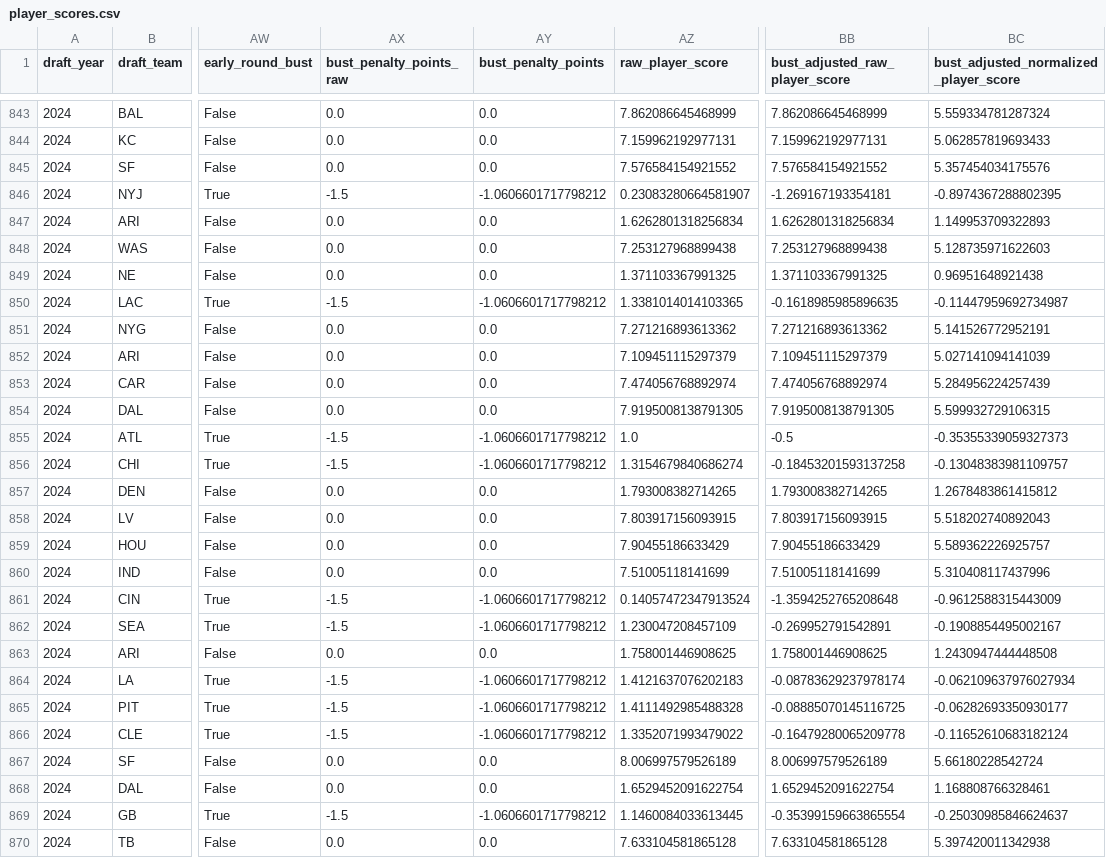
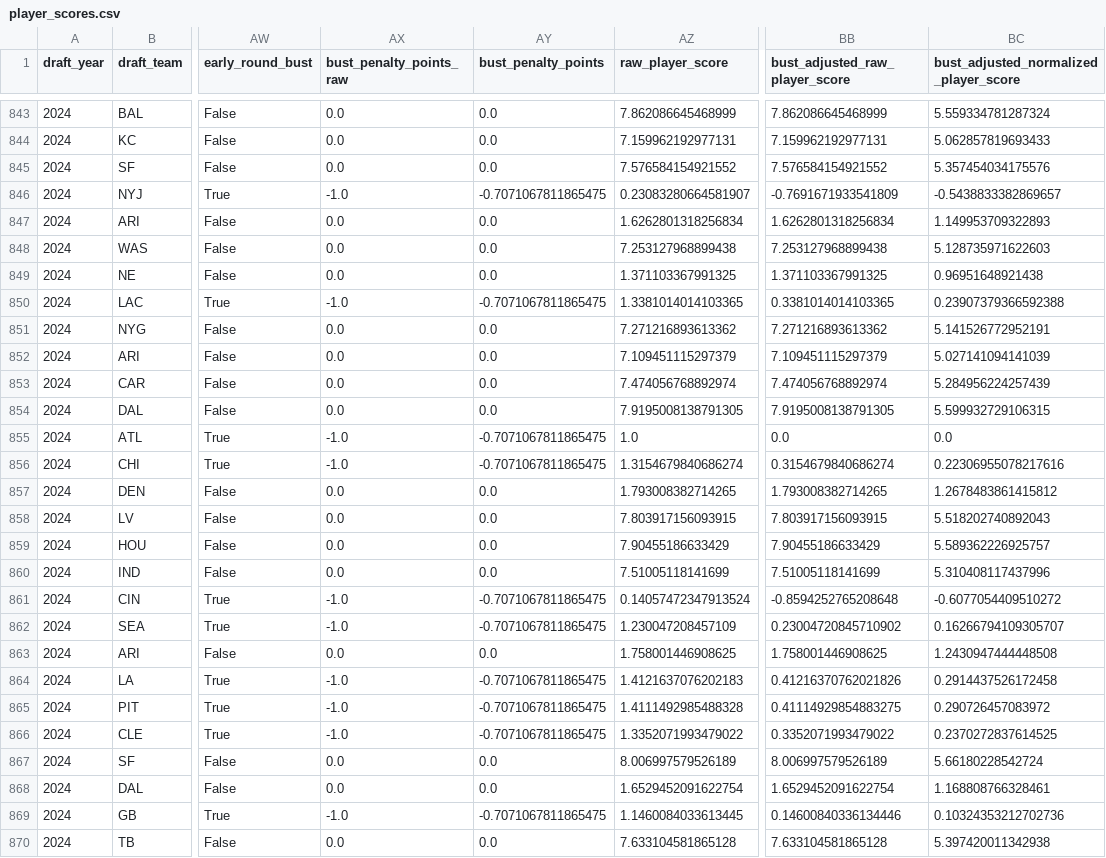
Before and after one commit to AdamZ-8113/nfl-draft-efficiency, a CSV file: outputs/player_scores.csv, drawn as a sheet; only a part is shown, gaps mark what is left out; the diff covers the shown part only; the diff names each change by its address in the sheet, - before the commit and + after, or states it on an @@ line.

Commit message:
Tune premium pick penalties and ranking layout

```diff
--- a/outputs/player_scores.csv
+++ b/outputs/player_scores.csv
-AX846 (bust_penalty_points_raw): -1.5
+AX846 (bust_penalty_points_raw): -1.0
-AY846 (bust_penalty_points): -1.0606601717798212
+AY846 (bust_penalty_points): -0.7071067811865475
-BB846 (bust_adjusted_raw_player_score): -1.269167193354181
+BB846 (bust_adjusted_raw_player_score): -0.7691671933541809
-BC846: -0.8974367288802395
+BC846: -0.5438833382869657
-AX850 (bust_penalty_points_raw): -1.5
+AX850 (bust_penalty_points_raw): -1.0
-AY850 (bust_penalty_points): -1.0606601717798212
+AY850 (bust_penalty_points): -0.7071067811865475
-BB850 (bust_adjusted_raw_player_score): -0.1618985985896635
+BB850 (bust_adjusted_raw_player_score): 0.3381014014103365
-BC850: -0.11447959692734987
+BC850: 0.23907379366592388
-AX855:AX856 (bust_penalty_points_raw): -1.5
+AX855:AX856 (bust_penalty_points_raw): -1.0
-AY855:AY856 (bust_penalty_points): -1.0606601717798212
+AY855:AY856 (bust_penalty_points): -0.7071067811865475
-BB855 (bust_adjusted_raw_player_score): -0.5
+BB855 (bust_adjusted_raw_player_score): 0.0
-BC855: -0.35355339059327373
+BC855: 0.0
-BB856 (bust_adjusted_raw_player_score): -0.18453201593137258
+BB856 (bust_adjusted_raw_player_score): 0.3154679840686274
-BC856: -0.13048383981109757
+BC856: 0.22306955078217616
-AX861:AX862 (bust_penalty_points_raw): -1.5
+AX861:AX862 (bust_penalty_points_raw): -1.0
-AY861:AY862 (bust_penalty_points): -1.0606601717798212
+AY861:AY862 (bust_penalty_points): -0.7071067811865475
-BB861 (bust_adjusted_raw_player_score): -1.3594252765208648
+BB861 (bust_adjusted_raw_player_score): -0.8594252765208648
-BC861: -0.9612588315443009
+BC861: -0.6077054409510272
-BB862 (bust_adjusted_raw_player_score): -0.269952791542891
+BB862 (bust_adjusted_raw_player_score): 0.23004720845710902
-BC862: -0.1908854495002167
+BC862: 0.16266794109305707
-AX864:AX866 (bust_penalty_points_raw): -1.5
+AX864:AX866 (bust_penalty_points_raw): -1.0
-AY864:AY866 (bust_penalty_points): -1.0606601717798212
+AY864:AY866 (bust_penalty_points): -0.7071067811865475
-BB864 (bust_adjusted_raw_player_score): -0.08783629237978174
+BB864 (bust_adjusted_raw_player_score): 0.41216370762021826
-BC864: -0.062109637976027934
+BC864: 0.2914437526172458
-BB865 (bust_adjusted_raw_player_score): -0.08885070145116725
+BB865 (bust_adjusted_raw_player_score): 0.41114929854883275
-BC865: -0.06282693350930177
+BC865: 0.290726457083972
-BB866 (bust_adjusted_raw_player_score): -0.16479280065209778
+BB866 (bust_adjusted_raw_player_score): 0.3352071993479022
-BC866: -0.11652610683182124
+BC866: 0.2370272837614525
-AX869 (bust_penalty_points_raw): -1.5
+AX869 (bust_penalty_points_raw): -1.0
-AY869 (bust_penalty_points): -1.0606601717798212
+AY869 (bust_penalty_points): -0.7071067811865475
-BB869 (bust_adjusted_raw_player_score): -0.35399159663865554
+BB869 (bust_adjusted_raw_player_score): 0.14600840336134446
-BC869: -0.25030985846624637
+BC869: 0.10324353212702736
```
Also changed, not shown: 116 edited cells elsewhere in this file, outputs/team_scores.csv, 8 other files.
